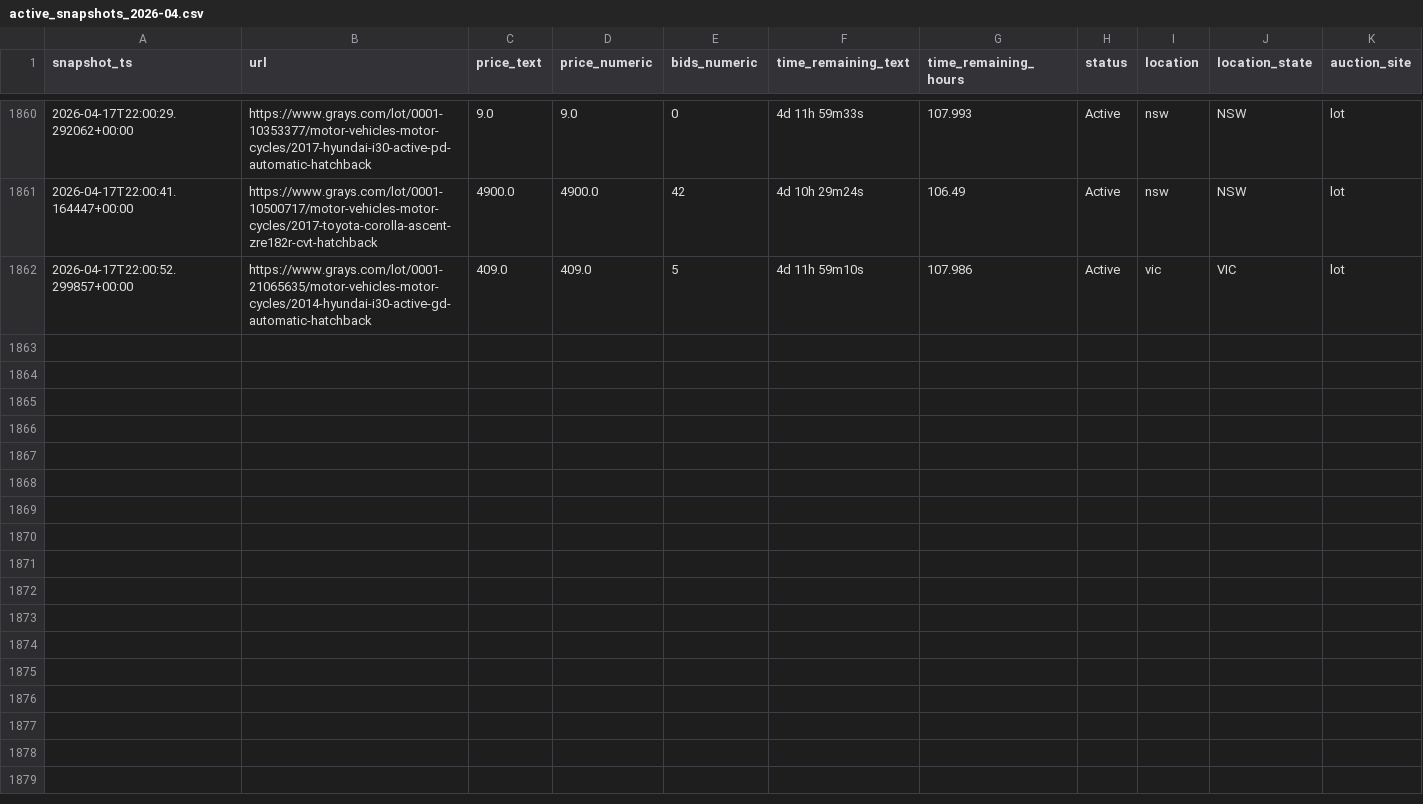
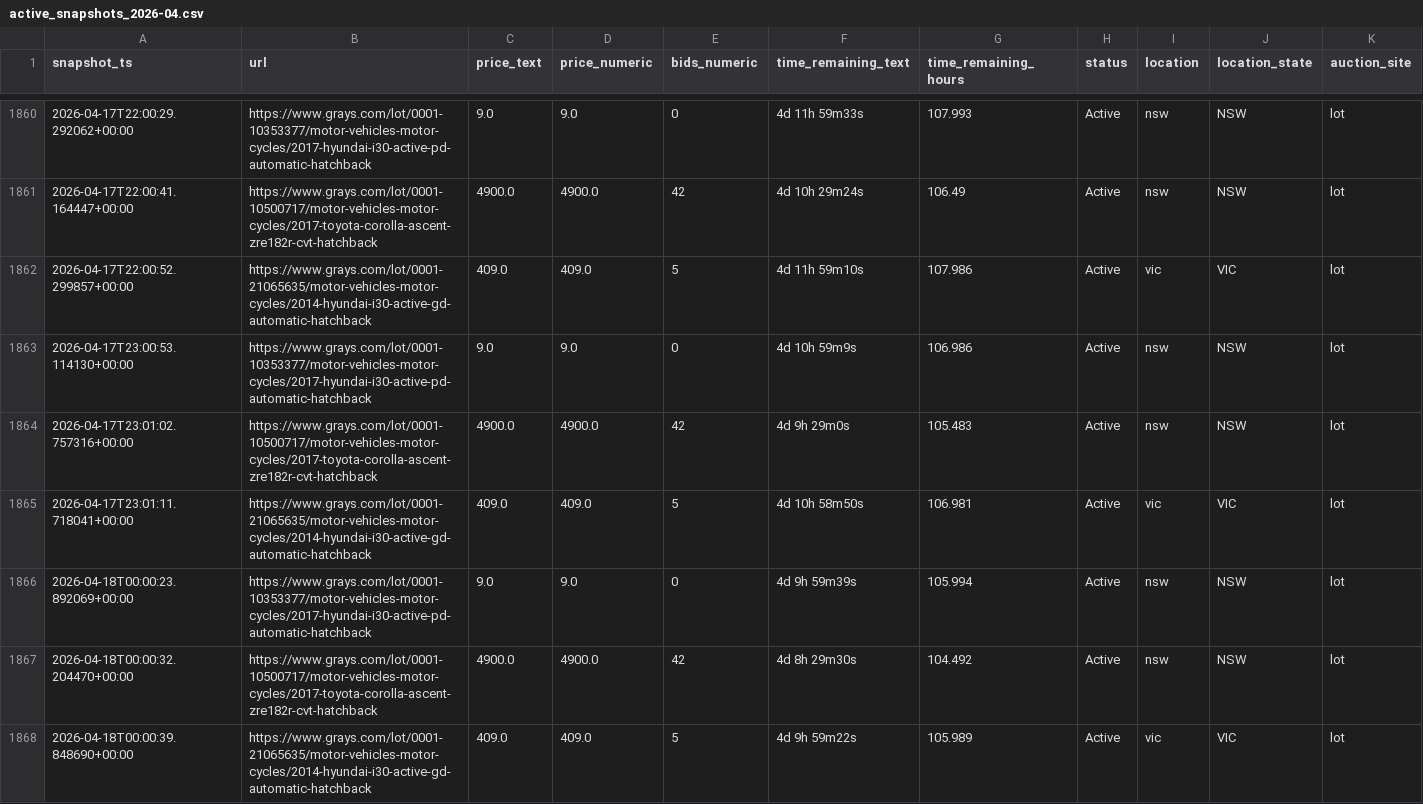
Before and after one commit to fallen-pc/autosniper, a CSV file: CSV_data/archives/active_snapshots/active_snapshots_2026-04.csv, drawn as a sheet; only a part is shown, gaps mark what is left out.

```diff
--- a/CSV_data/archives/active_snapshots/active_snapshots_2026-04.csv
+++ b/CSV_data/archives/active_snapshots/active_snapshots_2026-04.csv
@@ -1862 +1862,7 @@ snapshot_ts,url,price_text,price_numeric,bids_numeric,time_remaining_text,time_r
 2026-04-17T22:00:52.299857+00:00,https://www.grays.com/lot/0001-21065635/motor-vehicles-motor-cycles/2014-hyundai-i30-active-gd-automatic-hatchback,409.0,409.0,5,4d 11h 59m10s,107.986,Active,vic,VIC,lot
+2026-04-17T23:00:53.114130+00:00,https://www.grays.com/lot/0001-10353377/motor-vehicles-motor-cycles/2017-hyundai-i30-active-pd-automatic-hatchback,9.0,9.0,0,4d 10h 59m9s,106.986,Active,nsw,NSW,lot
+2026-04-17T23:01:02.757316+00:00,https://www.grays.com/lot/0001-10500717/motor-vehicles-motor-cycles/2017-toyota-corolla-ascent-zre182r-cvt-hatchback,4900.0,4900.0,42,4d 9h 29m0s,105.483,Active,nsw,NSW,lot
+2026-04-17T23:01:11.718041+00:00,https://www.grays.com/lot/0001-21065635/motor-vehicles-motor-cycles/2014-hyundai-i30-active-gd-automatic-hatchback,409.0,409.0,5,4d 10h 58m50s,106.981,Active,vic,VIC,lot
+2026-04-18T00:00:23.892069+00:00,https://www.grays.com/lot/0001-10353377/motor-vehicles-motor-cycles/2017-hyundai-i30-active-pd-automatic-hatchback,9.0,9.0,0,4d 9h 59m39s,105.994,Active,nsw,NSW,lot
+2026-04-18T00:00:32.204470+00:00,https://www.grays.com/lot/0001-10500717/motor-vehicles-motor-cycles/2017-toyota-corolla-ascent-zre182r-cvt-hatchback,4900.0,4900.0,42,4d 8h 29m30s,104.492,Active,nsw,NSW,lot
+2026-04-18T00:00:39.848690+00:00,https://www.grays.com/lot/0001-21065635/motor-vehicles-motor-cycles/2014-hyundai-i30-active-gd-automatic-hatchback,409.0,409.0,5,4d 9h 59m22s,105.989,Active,vic,VIC,lot
```
Also changed, not shown: CSV_data/ai/ai_listing_valuations.csv, CSV_data/scrapers/active_snapshots.csv, 2 other files.
